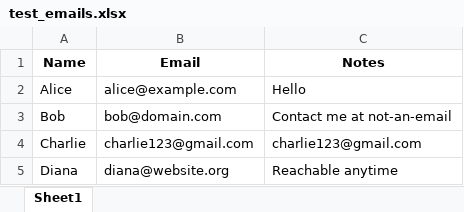
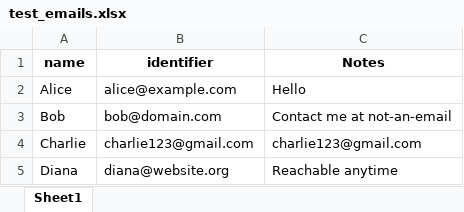
Before and after one commit to Vittor-Emanoel/infinitymailsender, an Excel workbook: src/assets/test_emails.xlsx, sheet Sheet1, drawn as a sheet; values as stored, in another font and other column widths than the file's, no borders; removed rows and columns are numbered as before the commit, all else as after; the diff names each change by its address in the sheet, - before the commit and + after, or states it on an @@ line.

```diff
--- a/src/assets/test_emails.xlsx (sheet Sheet1)
+++ b/src/assets/test_emails.xlsx (sheet Sheet1)
-row 1: Name | Email | Notes
+row 1: name | identifier | Notes
```
Also changed, not shown: 7 other files.
